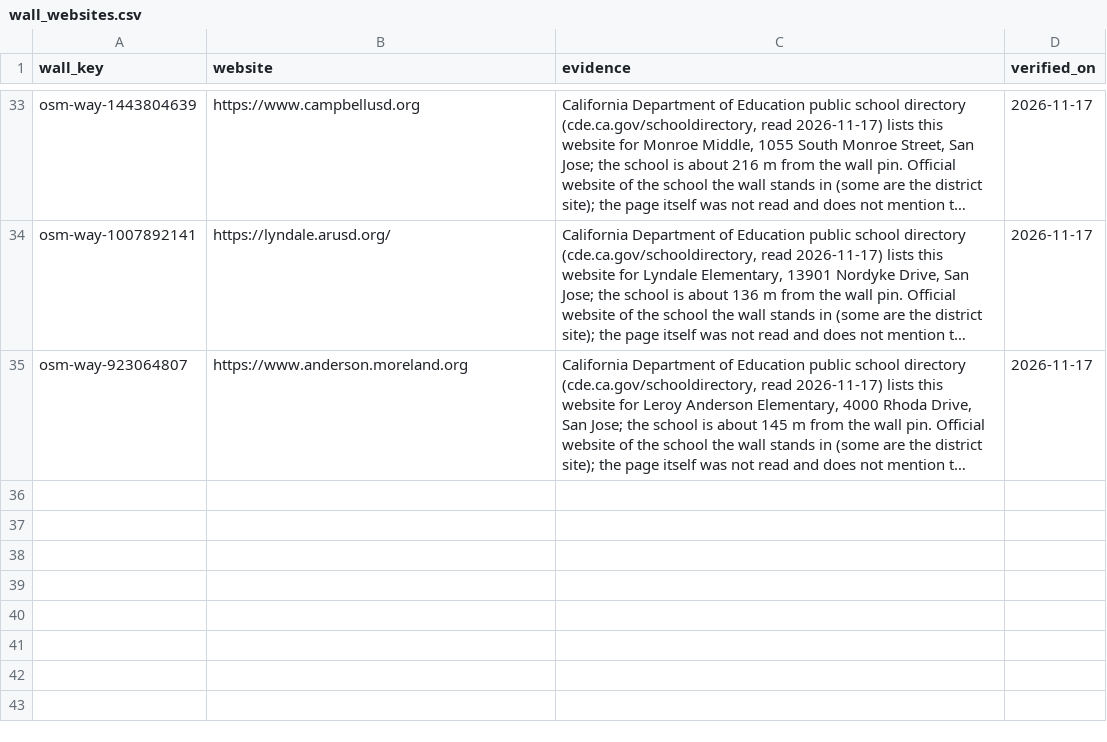
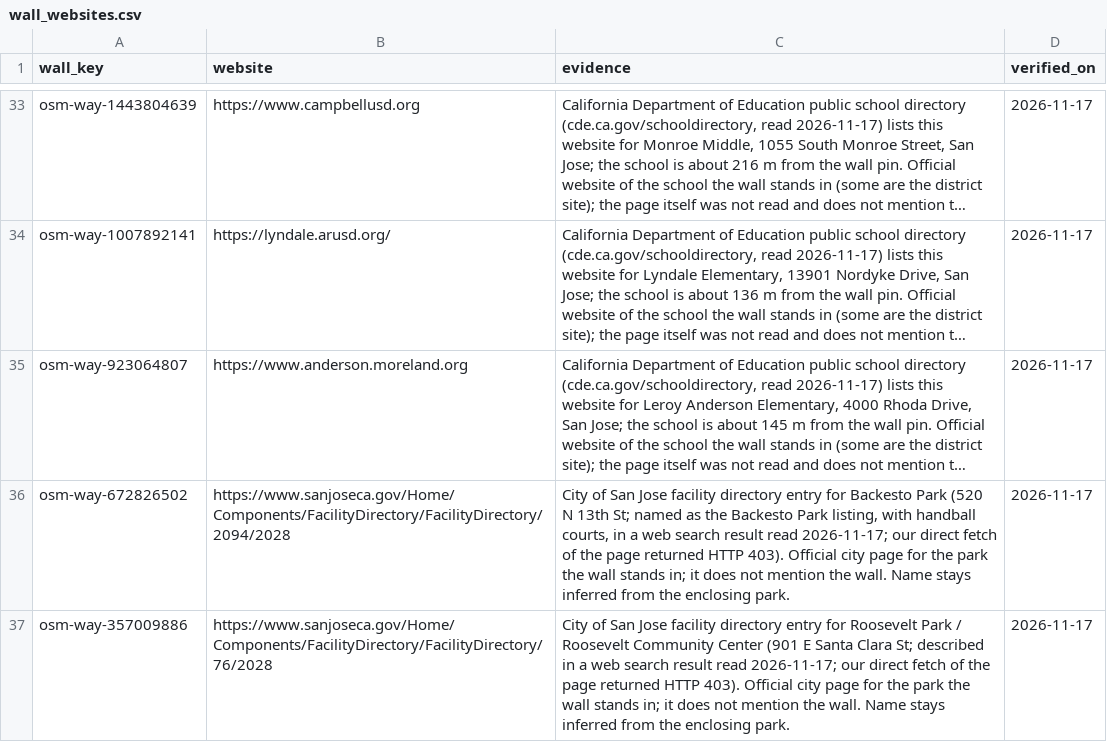
Before and after one commit to abov/courtconnect-ca, a CSV file: transform/seeds/wall_websites.csv, drawn as a sheet; only a part is shown, gaps mark what is left out; long unchanged cells end in …; the diff names each change by its address in the sheet, - before the commit and + after, or states it on an @@ line.

```diff
--- a/transform/seeds/wall_websites.csv
+++ b/transform/seeds/wall_websites.csv
+row 36: osm-way-672826502 | https://www.sanjoseca.gov/Home/Components/FacilityDirectory/FacilityDirectory/2094/2028 | City of San Jose facility directory entry for Backesto Park (520 N 13th St; named as the Backesto Park listing, with handball courts, in a web search result read 2026-11-17; our direct fetch of the page returned HTTP 403). Official city page for the park the wall stands in; it does not mention the wall. Name stays inferred from the enclosing park. | 2026-11-17
+row 37: osm-way-357009886 | https://www.sanjoseca.gov/Home/Components/FacilityDirectory/FacilityDirectory/76/2028 | City of San Jose facility directory entry for Roosevelt Park / Roosevelt Community Center (901 E Santa Clara St; described in a web search result read 2026-11-17; our direct fetch of the page returned HTTP 403). Official city page for the park the wall stands in; it does not mention the wall. Name stays inferred from the enclosing park. | 2026-11-17
```
Also changed, not shown: 1 other file.
